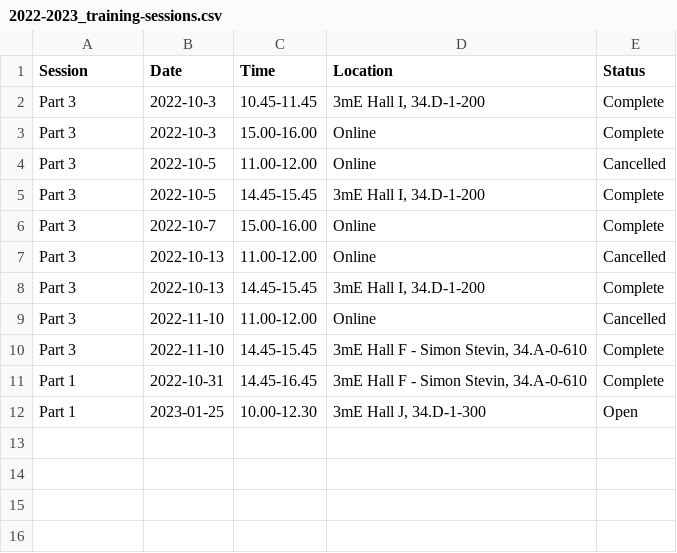
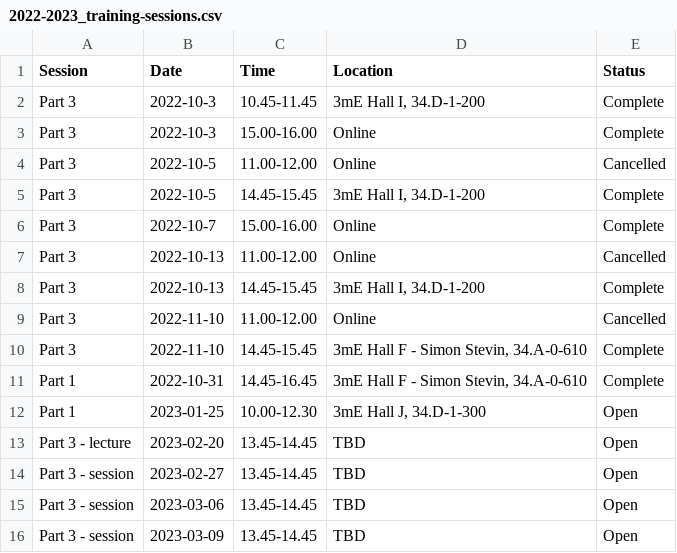
Before and after one commit to bbartholdy/3mE-PhD-DMP-training, a CSV file: 2022-2023_training-sessions.csv, drawn as a sheet.

Commit message:
add: part 3 sessions

```diff
--- a/2022-2023_training-sessions.csv
+++ b/2022-2023_training-sessions.csv
@@ -12 +12,5 @@ Part 1,2022-10-31,14.45-16.45,"3mE Hall F - Simon Stevin, 34.A-0-610",Complete
 Part 1,2023-01-25,10.00-12.30,"3mE Hall J, 34.D-1-300",Open
+Part 3 - lecture,2023-02-20,13.45-14.45,"TBD",Open
+Part 3 - session,2023-02-27,13.45-14.45,"TBD",Open
+Part 3 - session,2023-03-06,13.45-14.45,"TBD",Open
+Part 3 - session,2023-03-09,13.45-14.45,"TBD",Open
```
Also changed, not shown: 4 other files.
